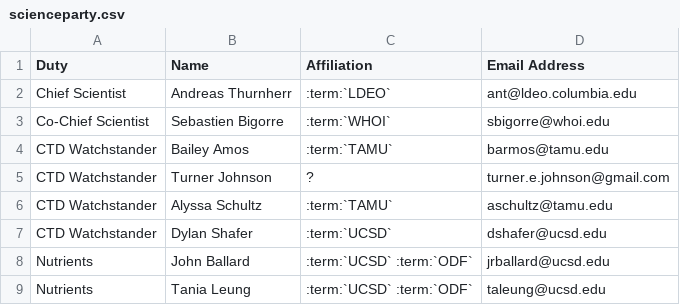
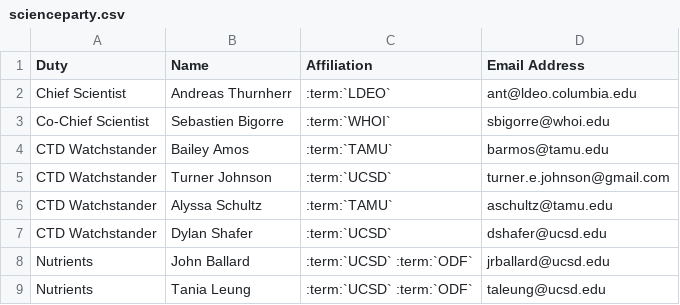
Before and after one commit to cchdo/cruise_report_2022_p02e, a CSV file: scienceparty.csv, drawn as a sheet; only a part is shown.

Commit message:
updated affiliations

```diff
--- a/scienceparty.csv
+++ b/scienceparty.csv
@@ -4,3 +4,3 @@ Co-Chief Scientist,Sebastien Bigorre,:term:`WHOI`,sbigorre@whoi.edu
 CTD Watchstander,Bailey Amos,:term:`TAMU`,barmos@tamu.edu
-CTD Watchstander,Turner Johnson,?,turner.e.johnson@gmail.com
+CTD Watchstander,Turner Johnson,:term:`UCSD`,turner.e.johnson@gmail.com
 CTD Watchstander,Alyssa Schultz,:term:`TAMU`,aschultz@tamu.edu
```
Also changed, not shown: participating.csv.
